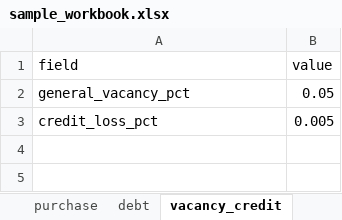
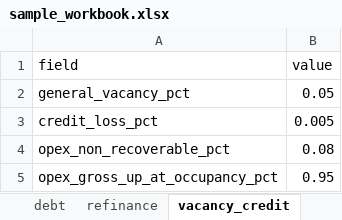
Before and after one commit to aanfinson00/openval, an Excel workbook: docs/sample_workbook.xlsx, sheet vacancy_credit, drawn as a sheet; values as stored, in another font and other column widths than the file's, no borders; the diff names each change by its address in the sheet, - before the commit and + after, or states it on an @@ line.

```diff
--- a/docs/sample_workbook.xlsx (sheet vacancy_credit)
+++ b/docs/sample_workbook.xlsx (sheet vacancy_credit)
+sheet tab: refinance
+row 4: opex_non_recoverable_pct | 0.08
+row 5: opex_gross_up_at_occupancy_pct | 0.95
```
Also changed, not shown: sheet cashflows, sheet irr_summary, sheet annual_summary, sheet sensitivity, sheet yield_matrix, sheet notes, 2 more sheets, other sheet tabs, 2 other files.
